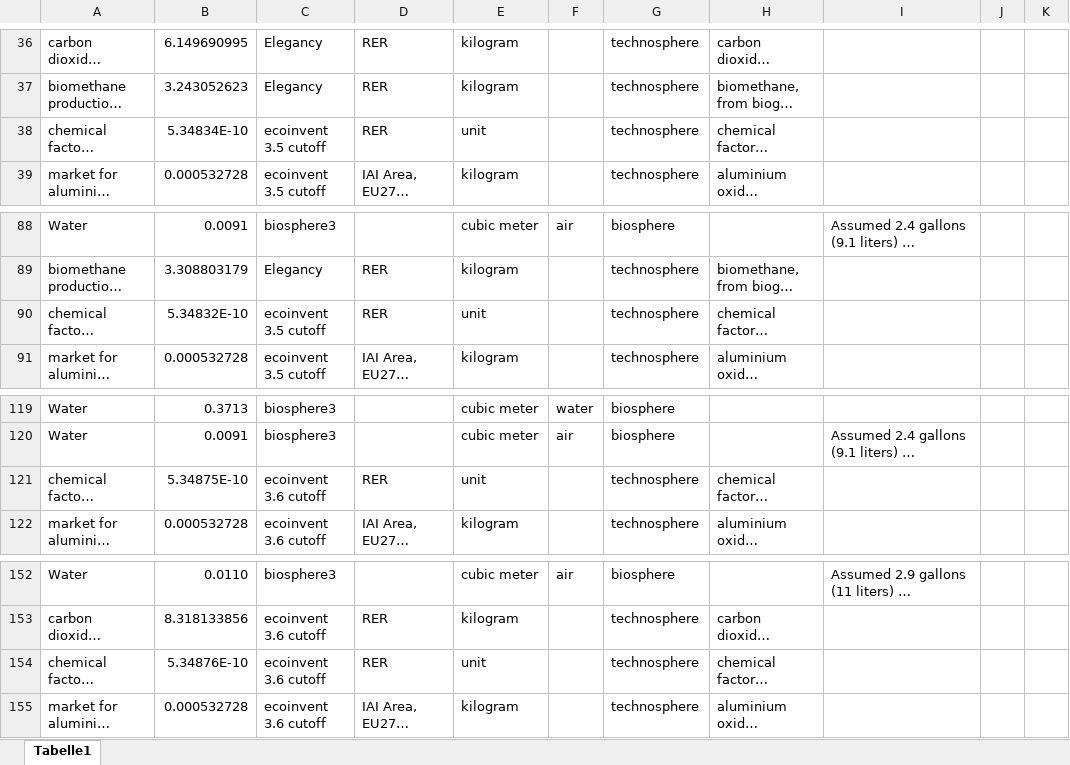
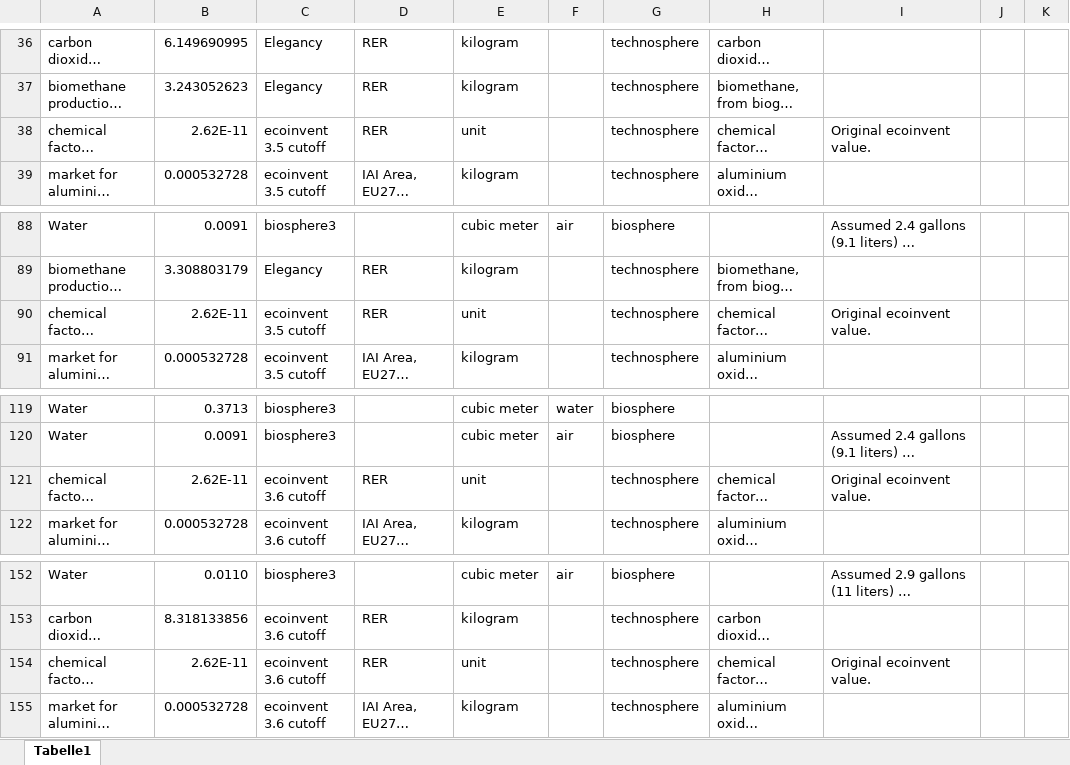
Before and after one commit to polca/premise, an Excel workbook: premise/data/additional_inventories/lci-hydrogen-smr-atr-biogas.xlsx, sheet Tabelle1, drawn as a sheet; only a part is shown, gaps mark what is left out; long unchanged cells end in …; values as stored, in another font and other column widths than the file's, no borders; the diff names each change by its address in the sheet, - before the commit and + after, or states it on an @@ line.

Commit message:
Fix factory input in ATR/SMR H2 datasets

```diff
--- a/premise/data/additional_inventories/lci-hydrogen-smr-atr-biogas.xlsx (sheet Tabelle1)
+++ b/premise/data/additional_inventories/lci-hydrogen-smr-atr-biogas.xlsx (sheet Tabelle1)
-B38: 5.34834E-10
+B38: 2.62E-11
-I38: (empty)
+I38: Original ecoinvent value.
-B90: 5.34832E-10
+B90: 2.62E-11
-I90: (empty)
+I90: Original ecoinvent value.
-B121: 5.34875E-10
+B121: 2.62E-11
-I121: (empty)
+I121: Original ecoinvent value.
-B154: 5.34876E-10
+B154: 2.62E-11
-I154: (empty)
+I154: Original ecoinvent value.
```
Also changed, not shown: premise/data/additional_inventories/lci-hydrogen-smr-atr-natgas.xlsx.
